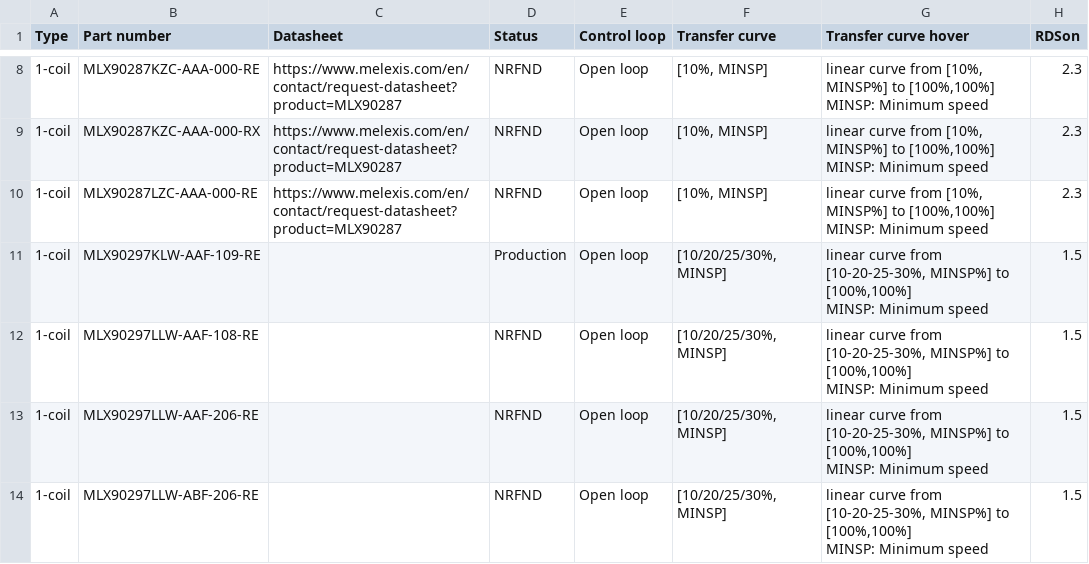
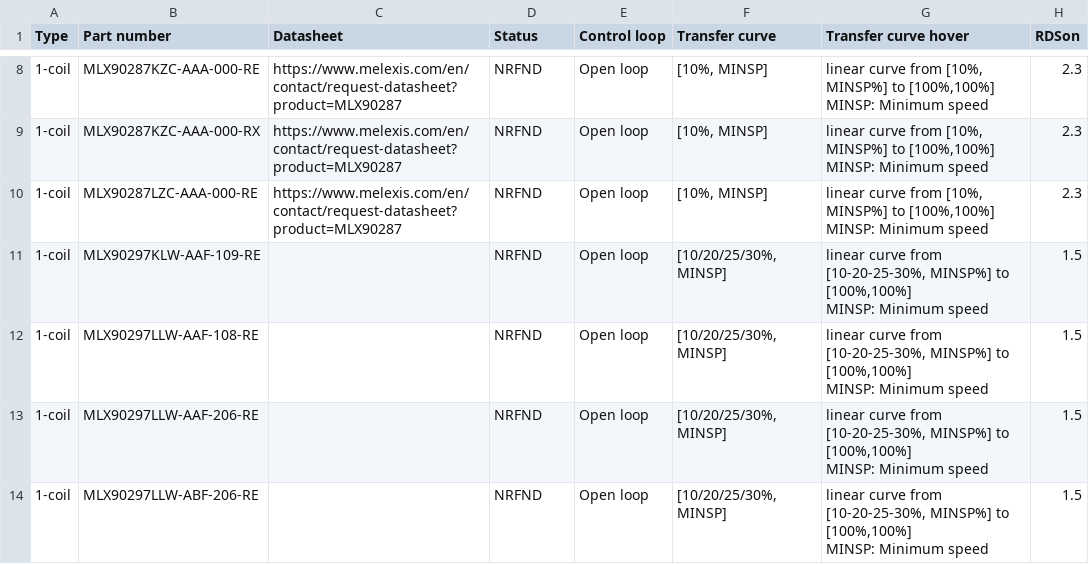
Before and after one commit to MelexisBC/Wizard--Fan-Pump-Driver-ICs-Data, a CSV file: Fan-Pump-Driver-ICs-Wizard-Data.csv, drawn as a sheet; only a part is shown, gaps mark what is left out; the diff names each change by its address in the sheet, - before the commit and + after, or states it on an @@ line.

Commit message:
Wizard - Fan and pump driver ICs - Google sheet updated

```diff
--- a/Fan-Pump-Driver-ICs-Wizard-Data.csv
+++ b/Fan-Pump-Driver-ICs-Wizard-Data.csv
-D11 (Status): Production
+D11 (Status): NRFND
```
